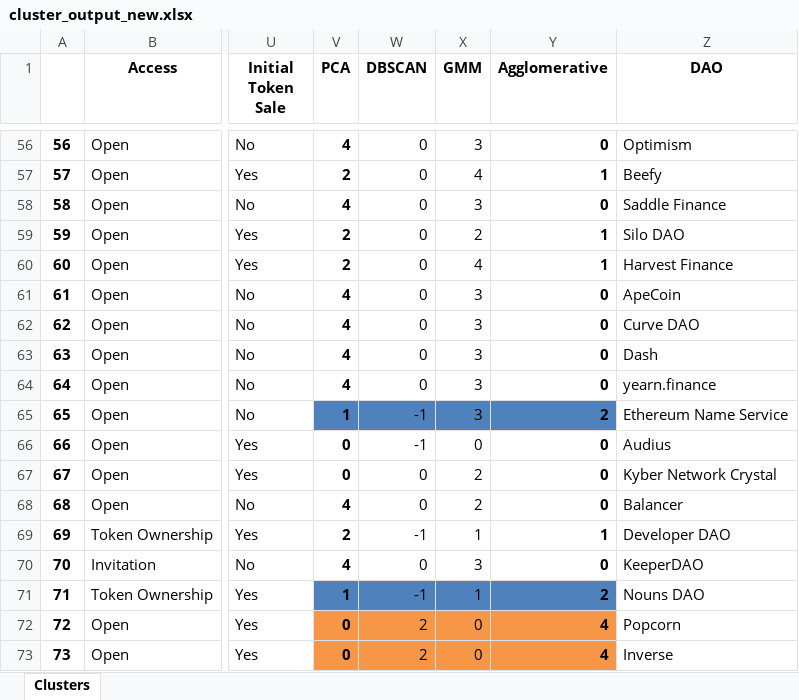
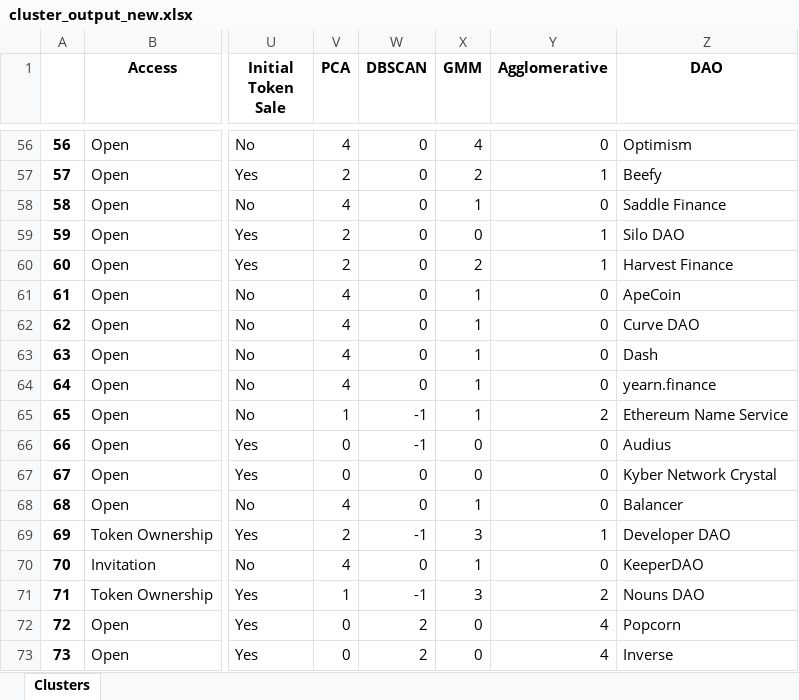
Before and after one commit to Elianats/TUM-Hiwi, an Excel workbook: Hiwi/Christ_DAO/cluster_output_new.xlsx, sheet Clusters, drawn as a sheet; only a part is shown, gaps mark what is left out; values as stored, in another font and other column widths than the file's, no borders; the diff covers the shown part only; the diff names each change by its address in the sheet, - before the commit and + after, or states it on an @@ line.

```diff
--- a/Hiwi/Christ_DAO/cluster_output_new.xlsx (sheet Clusters)
+++ b/Hiwi/Christ_DAO/cluster_output_new.xlsx (sheet Clusters)
-V56:V73 bold: on
+V56:V73 bold: off
-X56 (GMM): 3
+X56 (GMM): 4
-Y56:Y73 bold: on
+Y56:Y73 bold: off
-X57 (GMM): 4
+X57 (GMM): 2
-X58 (GMM): 3
+X58 (GMM): 1
-X59 (GMM): 2
+X59 (GMM): 0
-X60 (GMM): 4
+X60 (GMM): 2
-X61:X65 (GMM): 3
+X61:X65 (GMM): 1
-V65:Y65 fill: #4F81BD
+V65:Y65 fill: none
-X67 (GMM): 2
+X67 (GMM): 0
-X68 (GMM): 2
+X68 (GMM): 1
-X69 (GMM): 1
+X69 (GMM): 3
-X70 (GMM): 3
+X70 (GMM): 1
-V71:Y71 fill: #4F81BD
+V71:Y71 fill: none
-X71 (GMM): 1
+X71 (GMM): 3
-V72:Y73 fill: #F79646
+V72:Y73 fill: none
```
Also changed, not shown: 42 edited cells and cell formats elsewhere in this sheet, 6 other files.
